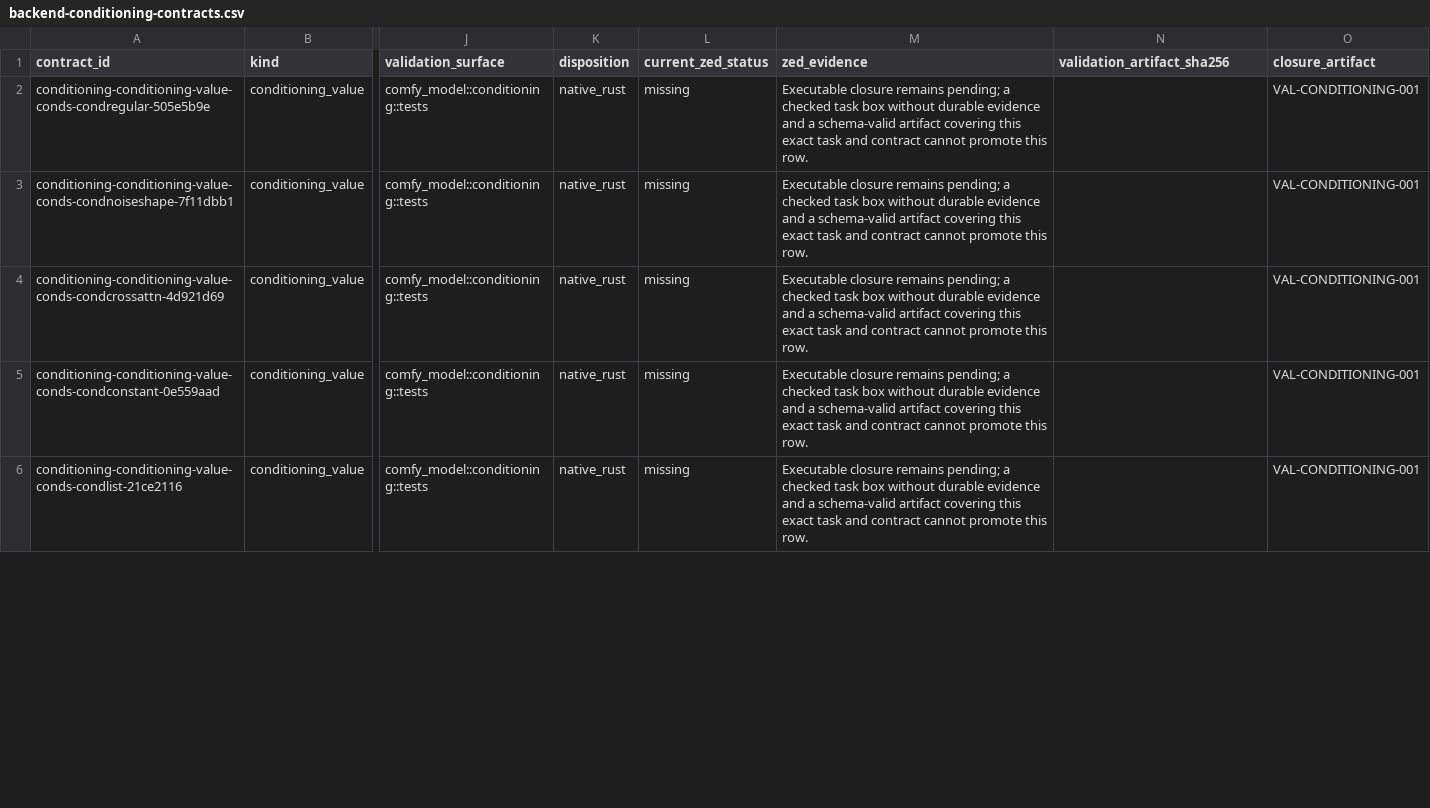
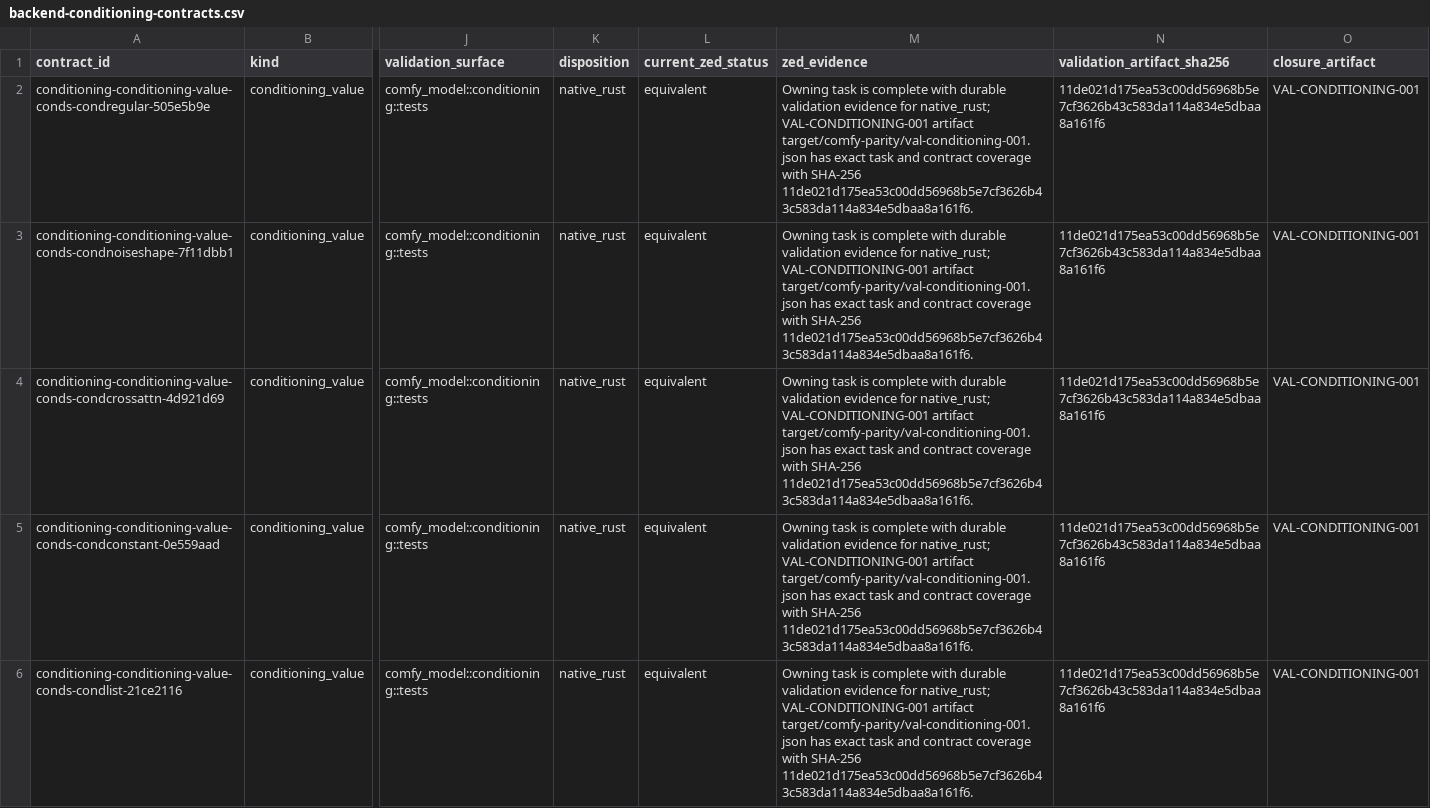
Before and after one commit to imagineerings/xor, a CSV file: .agents/specs/comfy-parity/catalogs/backend-conditioning-contracts.csv, drawn as a sheet; only a part is shown, gaps mark what is left out; the diff covers the shown part only; the diff names each change by its address in the sheet, - before the commit and + after, or states it on an @@ line.

Commit message:
docs(comfy): align all-target validation scope
Extend the open Zed baseline correction to own the Collab UI test-feature edge and lock its manifest, lockfile, Clippy, and all-target validation boundaries. Reconcile generated parity catalogs after the latest upstream source inventory changes.

Co-authored-by: Agent <agent@simtropolis.ai>

```diff
--- a/.agents/specs/comfy-parity/catalogs/backend-conditioning-contracts.csv
+++ b/.agents/specs/comfy-parity/catalogs/backend-conditioning-contracts.csv
-L2:L6 (current_zed_status): missing
+L2:L6 (current_zed_status): equivalent
-M2:M6 (zed_evidence): Executable closure remains pending; a checked task box without durable evidence and a schema-valid artifact covering this exact task and contract cannot promote this row.
+M2:M6 (zed_evidence): Owning task is complete with durable validation evidence for native_rust; VAL-CONDITIONING-001 artifact target/comfy-parity/val-conditioning-001.json has exact task and contract coverage with SHA-256 11de021d175ea53c00dd56968b5e7cf3626b43c583da114a834e5dbaa8a161f6.
-N2:N6 (validation_artifact_sha256): (empty)
+N2:N6 (validation_artifact_sha256): 11de021d175ea53c00dd56968b5e7cf3626b43c583da114a834e5dbaa8a161f6
```
Also changed, not shown: 36 edited cells elsewhere in this file, 6 other files.
